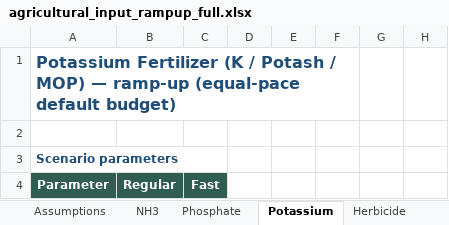
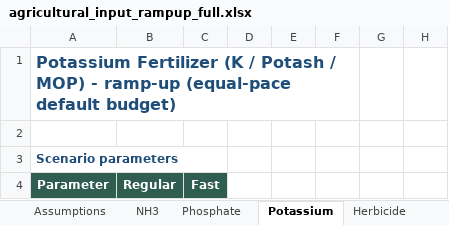
Before and after one commit to pinkesh-ui/npk-fertilizer-rampup, an Excel workbook: results/agricultural_input_rampup_full.xlsx, sheet Potassium, drawn as a sheet; only a part is shown; values as stored, in another font and other column widths than the file's, no borders; charts and pictures not drawn; the diff names each change by its address in the sheet, - before the commit and + after, or states it on an @@ line.

```diff
--- a/results/agricultural_input_rampup_full.xlsx (sheet Potassium)
+++ b/results/agricultural_input_rampup_full.xlsx (sheet Potassium)
-A1: …/ MOP) — ramp-up (equal-pace…
+A1: …/ MOP) - ramp-up (equal-pace…
```
Also changed, not shown: sheet NH3, sheet Phosphate, sheet Herbicide, sheet Fungicide, sheet Insecticide, sheet H2SO4, results/agricultural_input_equal_pace_budgets.xlsx, 1 other file.
